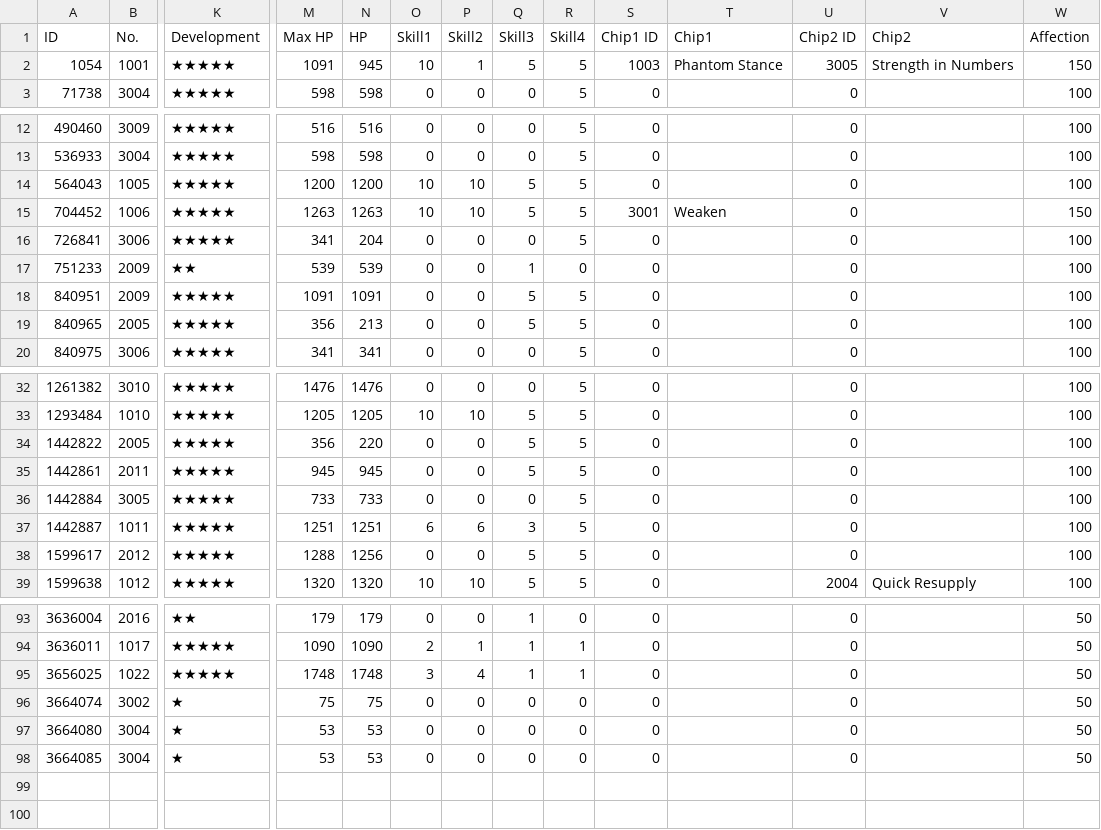
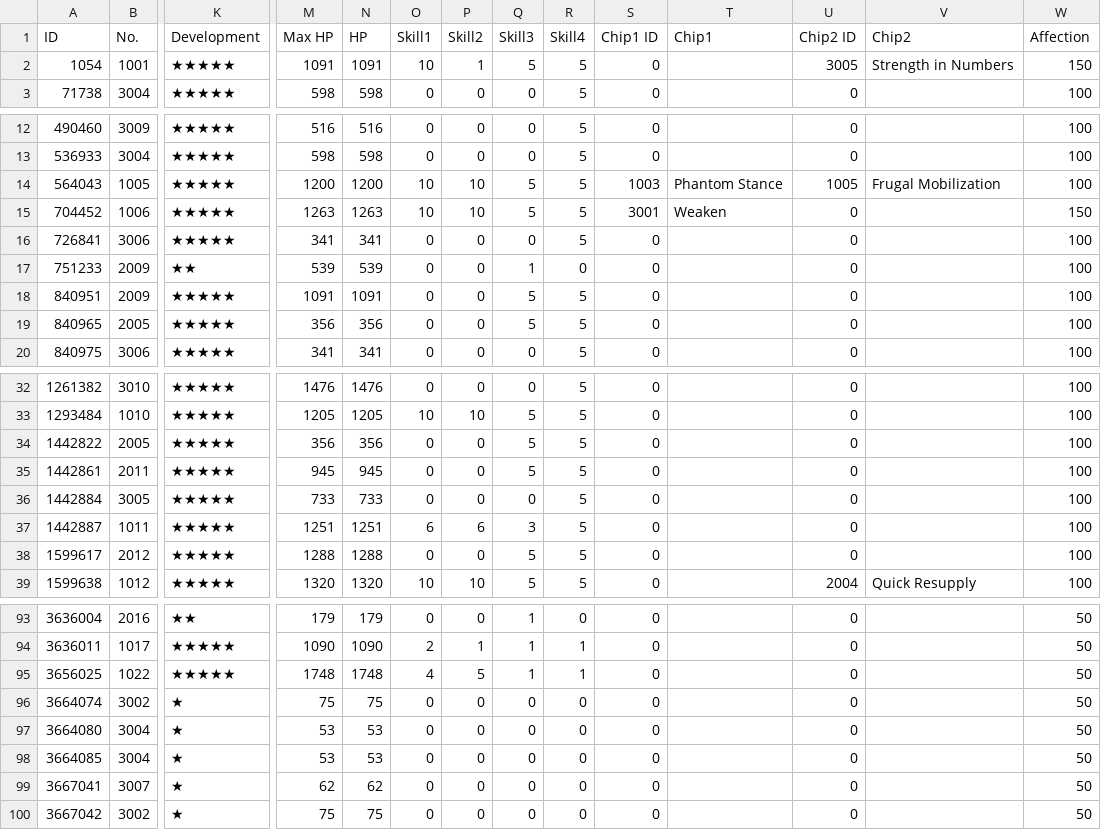
Before and after one commit to randomqwerty/randomqwerty_gfl, a CSV file: Randomqwerty_562858_coalition_info.csv, drawn as a sheet; only a part is shown, gaps mark what is left out; rows hold the shown columns only; the diff covers the shown part only; the diff names each change by its address in the sheet, - before the commit and + after, or states it on an @@ line.

```diff
--- a/Randomqwerty_562858_coalition_info.csv
+++ b/Randomqwerty_562858_coalition_info.csv
-N2 (HP): 945
+N2 (HP): 1091
-S2 (Chip1 ID): 1003
+S2 (Chip1 ID): 0
-T2 (Chip1): Phantom Stance
+T2 (Chip1): (empty)
-S14 (Chip1 ID): 0
+S14 (Chip1 ID): 1003
-T14 (Chip1): (empty)
+T14 (Chip1): Phantom Stance
-U14 (Chip2 ID): 0
+U14 (Chip2 ID): 1005
-V14 (Chip2): (empty)
+V14 (Chip2): Frugal Mobilization
-N16 (HP): 204
+N16 (HP): 341
-N19 (HP): 213
+N19 (HP): 356
-N34 (HP): 220
+N34 (HP): 356
-N38 (HP): 1256
+N38 (HP): 1288
-O95 (Skill1): 3
+O95 (Skill1): 4
-P95 (Skill2): 4
+P95 (Skill2): 5
+row 99: 3667041 | 3007 | ★ | 62 | 62 | 0 | 0 | 0 | 0 | 0 |  | 0 |  | 50
+row 100: 3667042 | 3002 | ★ | 75 | 75 | 0 | 0 | 0 | 0 | 0 |  | 0 |  | 50
```
Also changed, not shown: 4 edited cells elsewhere in this file, Randomqwerty_562858_doll_info.csv, Randomqwerty_562858_equip_info.csv, 5 other files.
